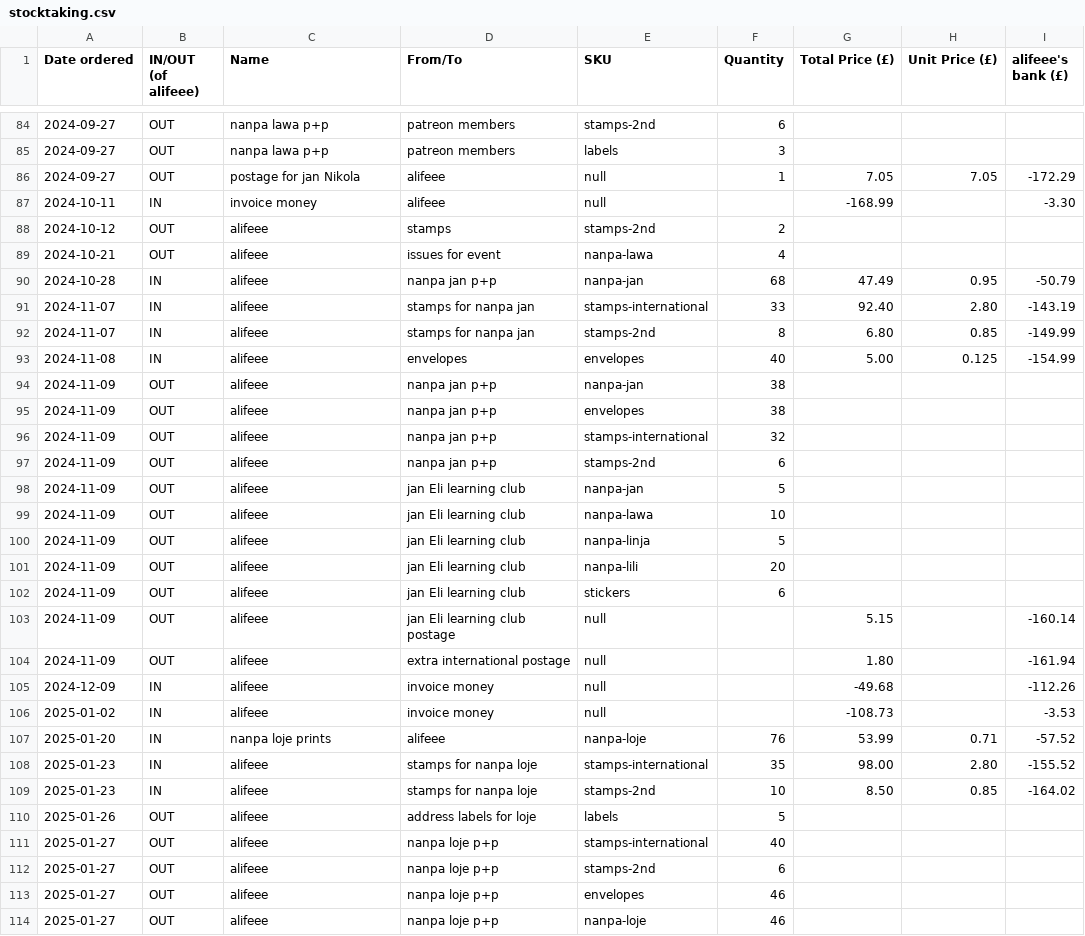
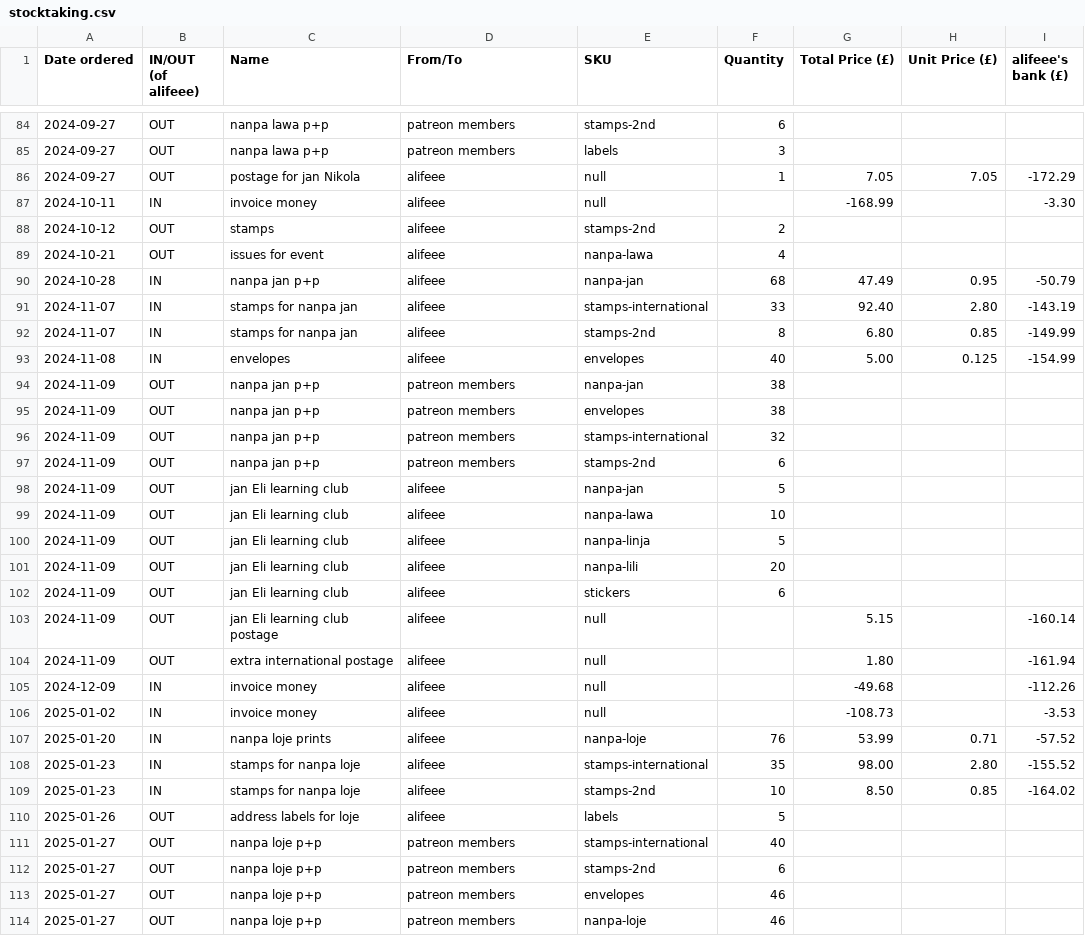
Before and after one commit to lipu-tenpo/print-and-post, a CSV file: stocktaking.csv, drawn as a sheet; only a part is shown, gaps mark what is left out; the diff covers the shown part only.

Commit message:
Update stocktaking.csv

```diff
--- a/stocktaking.csv
+++ b/stocktaking.csv
@@ -87,28 +87,28 @@ Date ordered, IN/OUT (of alifeee), Name, From/To, SKU, Quantity, Total Price (£
 2024-10-11,IN,invoice money,alifeee,null,,-168.99,,-3.30
-2024-10-12,OUT,alifeee,stamps,stamps-2nd,2,,,
-2024-10-21,OUT,alifeee,issues for event,nanpa-lawa,4,,,
-2024-10-28,IN,alifeee,nanpa jan p+p,nanpa-jan,68,47.49,0.95,-50.79
-2024-11-07,IN,alifeee,stamps for nanpa jan,stamps-international,33,92.40,2.80,-143.19
-2024-11-07,IN,alifeee,stamps for nanpa jan,stamps-2nd,8,6.80,0.85,-149.99
-2024-11-08,IN,alifeee,envelopes,envelopes,40,5.00,0.125,-154.99
-2024-11-09,OUT,alifeee,nanpa jan p+p,nanpa-jan,38,,,
-2024-11-09,OUT,alifeee,nanpa jan p+p,envelopes,38,,,
-2024-11-09,OUT,alifeee,nanpa jan p+p,stamps-international,32,,,
-2024-11-09,OUT,alifeee,nanpa jan p+p,stamps-2nd,6,,,
-2024-11-09,OUT,alifeee,jan Eli learning club,nanpa-jan,5,,,
-2024-11-09,OUT,alifeee,jan Eli learning club,nanpa-lawa,10,,,
-2024-11-09,OUT,alifeee,jan Eli learning club,nanpa-linja,5,,,
-2024-11-09,OUT,alifeee,jan Eli learning club,nanpa-lili,20,,,
-2024-11-09,OUT,alifeee,jan Eli learning club,stickers,6,,,
-2024-11-09,OUT,alifeee,jan Eli learning club postage,null,,5.15,,-160.14
-2024-11-09,OUT,alifeee,extra international postage,null,,1.80,,-161.94
-2024-12-09,IN,alifeee,invoice money,null,,-49.68,,-112.26
-2025-01-02,IN,alifeee,invoice money,null,,-108.73,,-3.53
+2024-10-12,OUT,stamps,alifeee,stamps-2nd,2,,,
+2024-10-21,OUT,issues for event,alifeee,nanpa-lawa,4,,,
+2024-10-28,IN,nanpa jan p+p,alifeee,nanpa-jan,68,47.49,0.95,-50.79
+2024-11-07,IN,stamps for nanpa jan,alifeee,stamps-international,33,92.40,2.80,-143.19
+2024-11-07,IN,stamps for nanpa jan,alifeee,stamps-2nd,8,6.80,0.85,-149.99
+2024-11-08,IN,envelopes,alifeee,envelopes,40,5.00,0.125,-154.99
+2024-11-09,OUT,nanpa jan p+p,patreon members,nanpa-jan,38,,,
+2024-11-09,OUT,nanpa jan p+p,patreon members,envelopes,38,,,
+2024-11-09,OUT,nanpa jan p+p,patreon members,stamps-international,32,,,
+2024-11-09,OUT,nanpa jan p+p,patreon members,stamps-2nd,6,,,
+2024-11-09,OUT,jan Eli learning club,alifeee,nanpa-jan,5,,,
+2024-11-09,OUT,jan Eli learning club,alifeee,nanpa-lawa,10,,,
+2024-11-09,OUT,jan Eli learning club,alifeee,nanpa-linja,5,,,
+2024-11-09,OUT,jan Eli learning club,alifeee,nanpa-lili,20,,,
+2024-11-09,OUT,jan Eli learning club,alifeee,stickers,6,,,
+2024-11-09,OUT,jan Eli learning club postage,alifeee,null,,5.15,,-160.14
+2024-11-09,OUT,extra international postage,alifeee,null,,1.80,,-161.94
+2024-12-09,IN,invoice money,alifeee,null,,-49.68,,-112.26
+2025-01-02,IN,invoice money,alifeee,null,,-108.73,,-3.53
 2025-01-20,IN,nanpa loje prints,alifeee,nanpa-loje,76,53.99,0.71,-57.52
-2025-01-23,IN,alifeee,stamps for nanpa loje,stamps-international,35,98.00,2.80,-155.52
-2025-01-23,IN,alifeee,stamps for nanpa loje,stamps-2nd,10,8.50,0.85,-164.02
-2025-01-26,OUT,alifeee,address labels for loje,labels,5,,,
-2025-01-27,OUT,alifeee,nanpa loje p+p,stamps-international,40,,,
-2025-01-27,OUT,alifeee,nanpa loje p+p,stamps-2nd,6,,,
-2025-01-27,OUT,alifeee,nanpa loje p+p,envelopes,46,,,
-2025-01-27,OUT,alifeee,nanpa loje p+p,nanpa-loje,46,,,
+2025-01-23,IN,stamps for nanpa loje,alifeee,stamps-international,35,98.00,2.80,-155.52
+2025-01-23,IN,stamps for nanpa loje,alifeee,stamps-2nd,10,8.50,0.85,-164.02
+2025-01-26,OUT,address labels for loje,alifeee,labels,5,,,
+2025-01-27,OUT,nanpa loje p+p,patreon members,stamps-international,40,,,
+2025-01-27,OUT,nanpa loje p+p,patreon members,stamps-2nd,6,,,
+2025-01-27,OUT,nanpa loje p+p,patreon members,envelopes,46,,,
+2025-01-27,OUT,nanpa loje p+p,patreon members,nanpa-loje,46,,,
```
Also changed, not shown: 50 edited cells elsewhere in this file.
